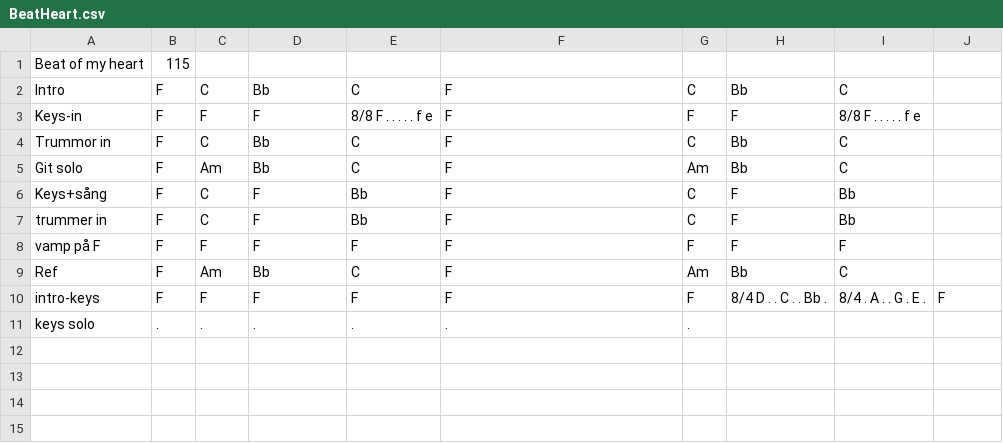
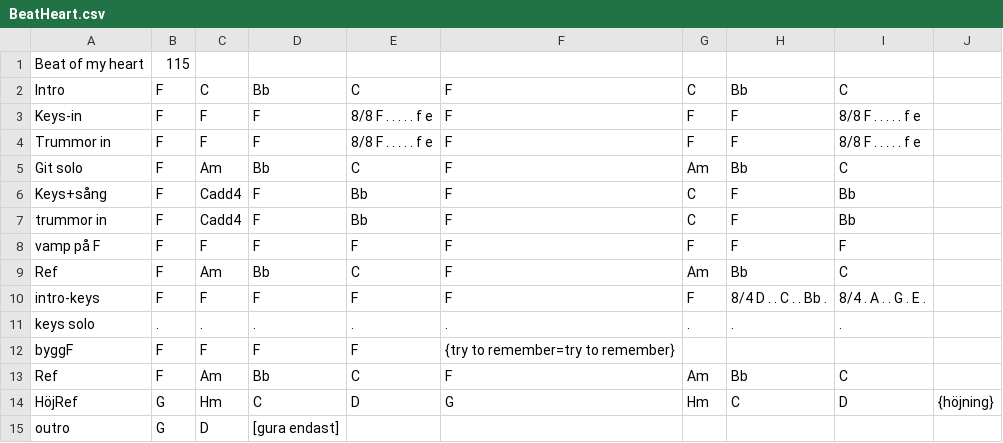
Before and after one commit to javamackan/song-player, a CSV file: BeatHeart.csv, drawn as a sheet.

Commit message:
Update BeatHeart.csv

```diff
--- a/BeatHeart.csv
+++ b/BeatHeart.csv
@@ -3,9 +3,13 @@ Intro , F , C , Bb , C , F , C , Bb , C ,
 Keys-in, F , F , F , 8/8 F . . . . . f e ,  F , F , F , 8/8 F . . . . . f e ,
-Trummor in, F , C , Bb , C , F , C , Bb , C ,
+Trummor in, F , F , F , 8/8 F . . . . . f e ,  F , F , F , 8/8 F . . . . . f e ,
 Git solo, F , Am, Bb, C , F , Am, Bb, C,
-Keys+sång, F , C , F , Bb , F , C , F , Bb ,
-trummer in, F , C , F , Bb , F , C , F , Bb ,
+Keys+sång, F , Cadd4 , F , Bb , F , C , F , Bb ,
+trummor in, F , Cadd4 , F , Bb , F , C , F , Bb ,
 vamp på F, F , F, F , F , F, F, F , F ,
 Ref, F, Am , Bb, C,  F, Am , Bb, C,
-intro-keys, F , F , F , F , F , F , 8/4 D . . C . . Bb . , 8/4 . A  . . G . E . , F ,
-keys solo, . , . ,  . , . ,  . , . ,
+intro-keys, F , F , F , F , F , F , 8/4 D . . C . . Bb . , 8/4 . A  . . G . E . ,
+keys solo, . , . ,  . , . ,  . , . , . , . ,
+byggF, F , F , F , F , {try to remember=try to remember},
+Ref, F, Am , Bb, C,  F, Am , Bb, C,
+HöjRef, G , Hm , C , D , G , Hm , C , D , {höjning}
+outro , G ,  D , [gura endast]
```
